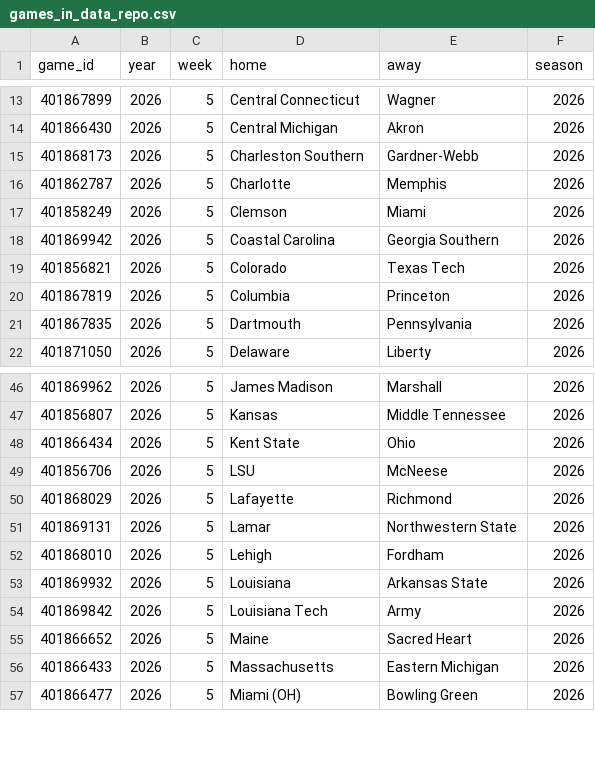
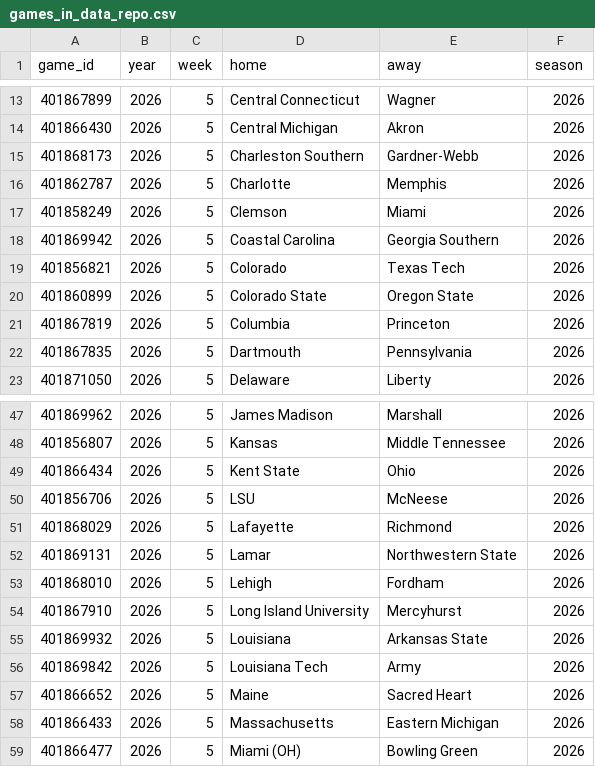
Before and after one commit to sportsdataverse/cfbfastR-data, a CSV file: data/games_in_data_repo.csv, drawn as a sheet; only a part is shown, gaps mark what is left out; the diff names each change by its address in the sheet, - before the commit and + after, or states it on an @@ line.

```diff
--- a/data/games_in_data_repo.csv
+++ b/data/games_in_data_repo.csv
+row 20: 401860899 | 2026 | 5 | Colorado State | Oregon State | 2026
+row 54: 401867910 | 2026 | 5 | Long Island University | Mercyhurst | 2026
```
Also changed, not shown: schedules/csv/cfb_schedules_2026.csv, 6 other files.
